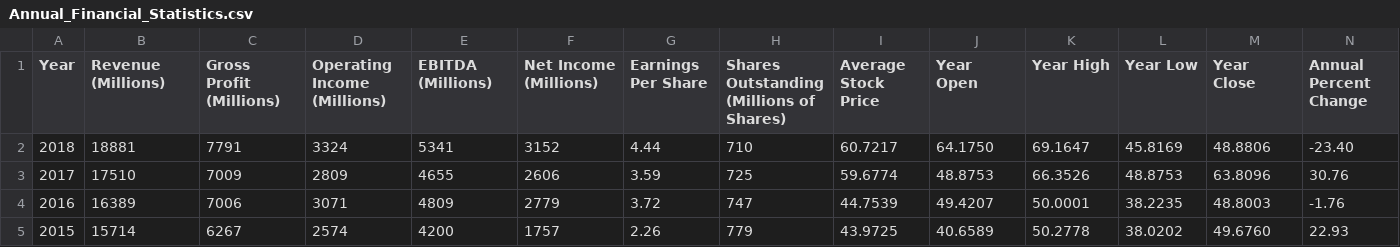
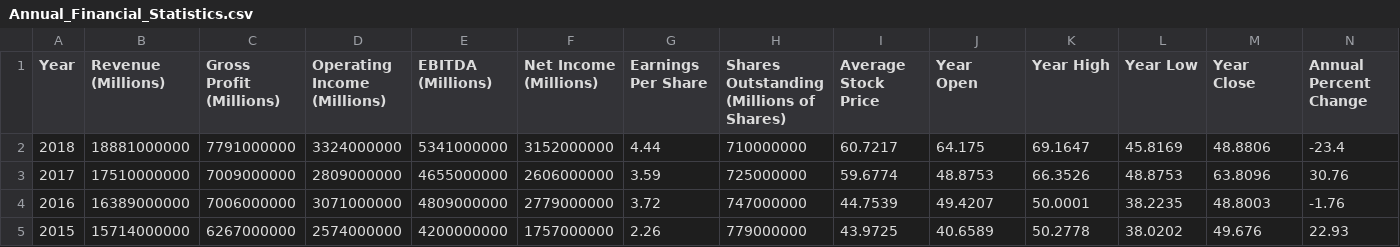
Before and after one commit to david-chidester/Cruise-Industry-Market-Research, a CSV file: raw_data/Annual_Financial_Statistics.csv, drawn as a sheet; only a part is shown; the diff covers the shown part only.

Commit message:
altered data in anual earnings to have actual values rather than values 'in millions'

```diff
--- a/raw_data/Annual_Financial_Statistics.csv
+++ b/raw_data/Annual_Financial_Statistics.csv
@@ -1,5 +1,5 @@
 Year,Revenue (Millions),Gross Profit (Millions),Operating Income (Millions),EBITDA (Millions),Net Income (Millions),Earnings Per Share,Shares Outstanding (Millions of Shares),Average Stock Price,Year Open,Year High,Year Low,Year Close,Annual Percent Change
-2018,18881,7791,3324,5341,3152,4.44,710,60.7217,64.1750,69.1647,45.8169,48.8806,-23.40
-2017,17510,7009,2809,4655,2606,3.59,725,59.6774,48.8753,66.3526,48.8753,63.8096,30.76
-2016,16389,7006,3071,4809,2779,3.72,747,44.7539,49.4207,50.0001,38.2235,48.8003,-1.76
-2015,15714,6267,2574,4200,1757,2.26,779,43.9725,40.6589,50.2778,38.0202,49.6760,22.93
+2018,18881000000,7791000000,3324000000,5341000000,3152000000,4.44,710000000,60.7217,64.175,69.1647,45.8169,48.8806,-23.4
+2017,17510000000,7009000000,2809000000,4655000000,2606000000,3.59,725000000,59.6774,48.8753,66.3526,48.8753,63.8096,30.76
+2016,16389000000,7006000000,3071000000,4809000000,2779000000,3.72,747000000,44.7539,49.4207,50.0001,38.2235,48.8003,-1.76
+2015,15714000000,6267000000,2574000000,4200000000,1757000000,2.26,779000000,43.9725,40.6589,50.2778,38.0202,49.676,22.93
```
Also changed, not shown: 70 edited cells elsewhere in this file.
